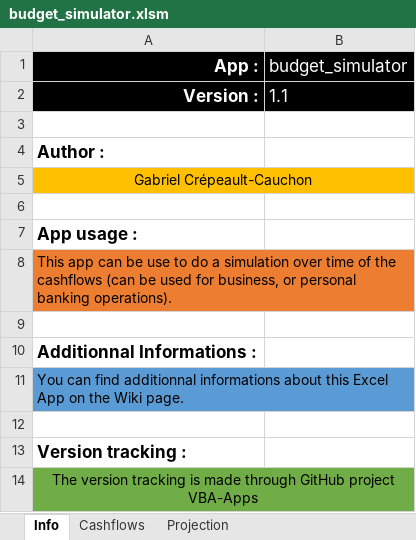
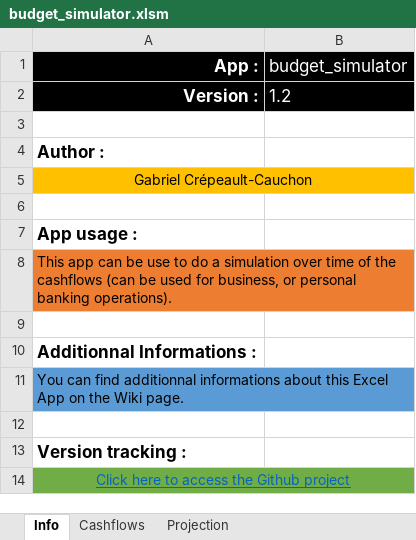
Before and after one commit to gabrielcrepeault/VBA-stuff, an Excel workbook: budget_simulator.xlsm, sheet Info, drawn as a sheet; values as stored, in another font and other column widths than the file's, no borders; the diff names each change by its address in the sheet, - before the commit and + after, or states it on an @@ line.

```diff
--- a/budget_simulator.xlsm (sheet Info)
+++ b/budget_simulator.xlsm (sheet Info)
-B2 (budget_simulator): 1.1
+B2 (budget_simulator): 1.2
-A14 (App :): The version tracking is made through GitHub project VBA-Apps
+A14 (App :): Click here to access the Github project
@@ A14 underline: off → on, text colour: black → #0563C1 @@
```
Also changed, not shown: sheet Cashflows, charts or pictures, 1 other file.
